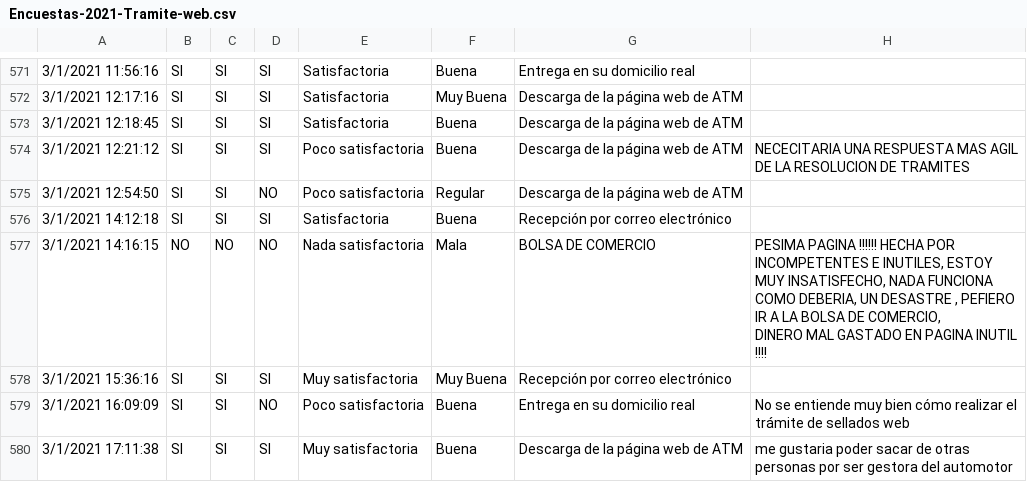
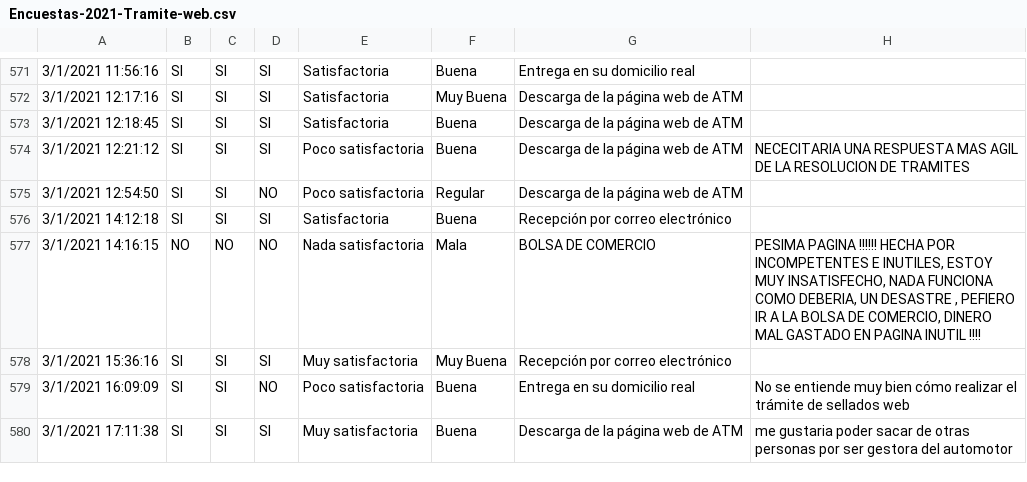
Before and after one commit to atmdatascience/python, a CSV file: datasets/encuestasweb/Encuestas-2021-Tramite-web.csv, drawn as a sheet; only a part is shown, gaps mark what is left out; the diff covers the shown part only; the diff names each change by its address in the sheet, - before the commit and + after, or states it on an @@ line.

```diff
--- a/datasets/encuestasweb/Encuestas-2021-Tramite-web.csv
+++ b/datasets/encuestasweb/Encuestas-2021-Tramite-web.csv
-H577: …INUTIL !!!!
+H577: …INUTIL !!!!
```
Also changed, not shown: 36 edited cells elsewhere in this file.
